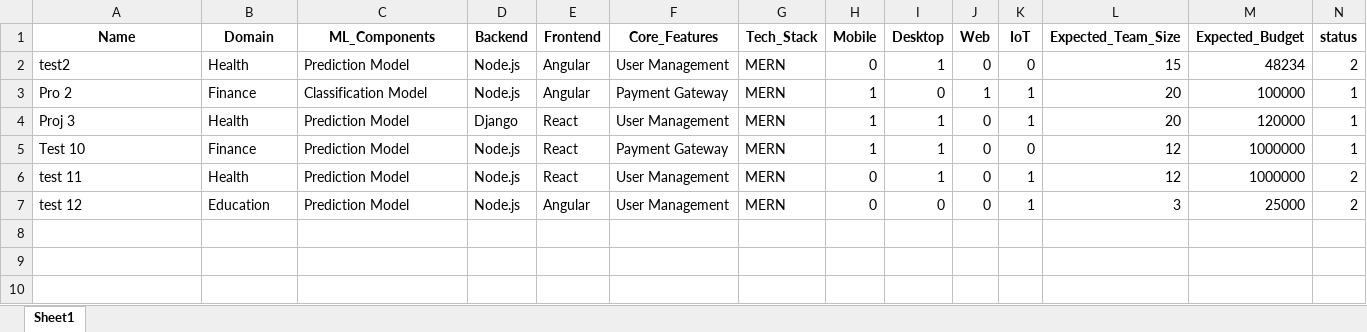
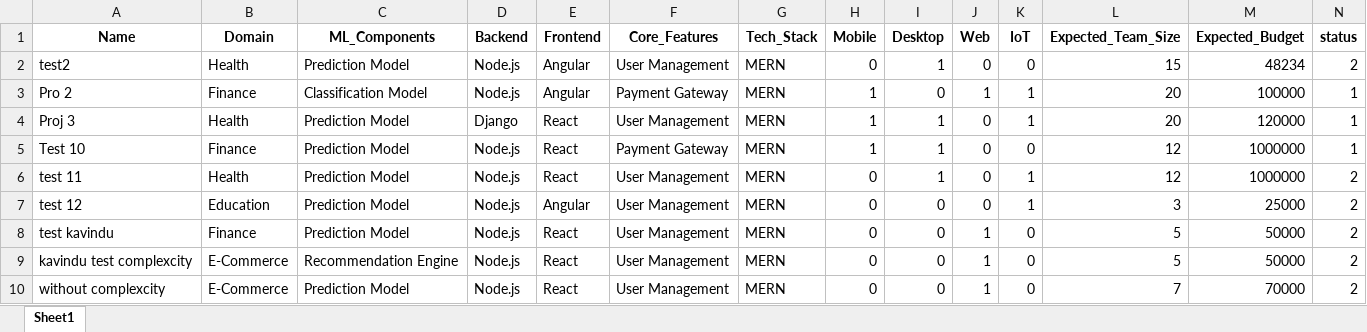
Before and after one commit to Kavindu-18/pm-pulse-FE, an Excel workbook: backend/data/KPI/projects.xlsx, sheet Sheet1, drawn as a sheet; only a part is shown; values as stored, in another font and other column widths than the file's, no borders; rows hold the shown columns only; the diff names each change by its address in the sheet, - before the commit and + after, or states it on an @@ line.

Commit message:
sdlc time prediction

```diff
--- a/backend/data/KPI/projects.xlsx (sheet Sheet1)
+++ b/backend/data/KPI/projects.xlsx (sheet Sheet1)
+row 8: test kavindu | Finance | Prediction Model | Node.js | React | User Management | MERN | 0 | 0 | 1 | 0 | 5 | 50000 | 2
+row 9: kavindu test complexcity | E-Commerce | Recommendation Engine | Node.js | React | User Management | MERN | 0 | 0 | 1 | 0 | 5 | 50000 | 2
+row 10: without complexcity | E-Commerce | Prediction Model | Node.js | React | User Management | MERN | 0 | 0 | 1 | 0 | 7 | 70000 | 2
```
Also changed, not shown: 14 other files.
